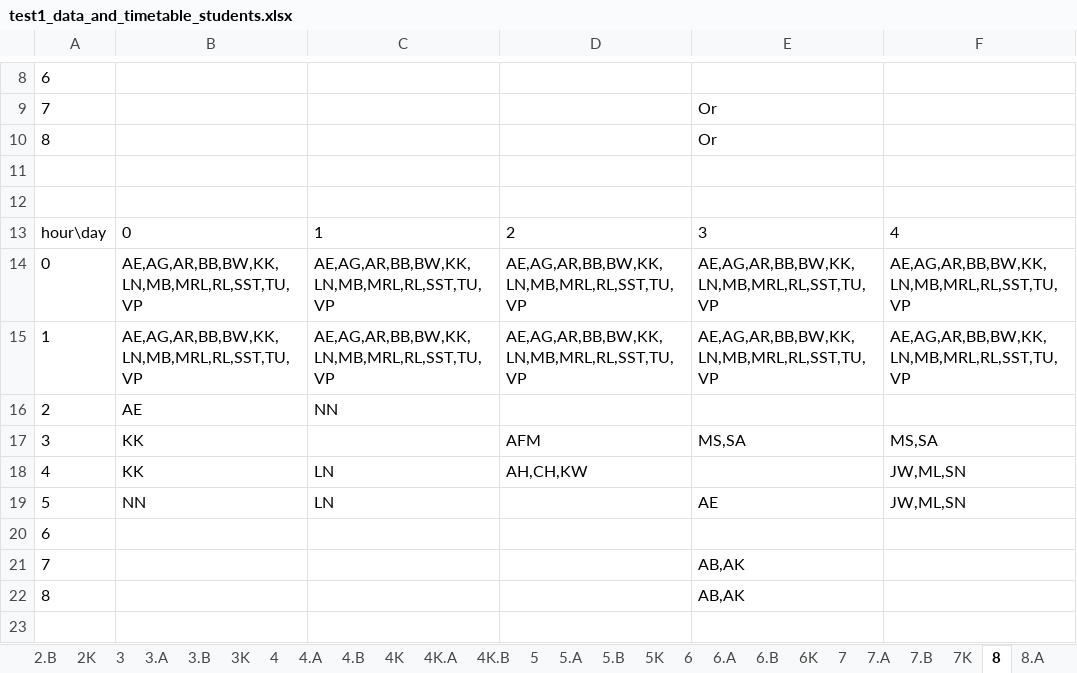
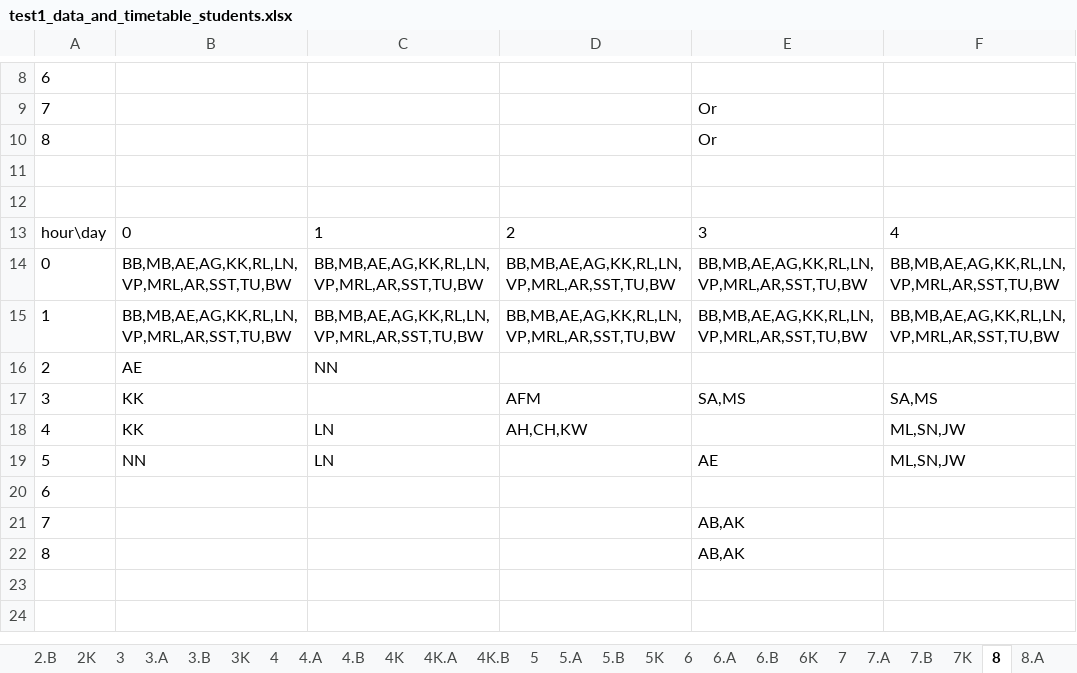
Before and after one commit to gradgrind/FEdAp, an Excel workbook: cmd/fet2xlsx/test1_data_and_timetable_students.xlsx, sheet 8, drawn as a sheet; only a part is shown, gaps mark what is left out; the shorter side is filled out with more unchanged rows; values as stored, in another font and other column widths than the file's, no borders; the diff names each change by its address in the sheet, - before the commit and + after, or states it on an @@ line.

```diff
--- a/cmd/fet2xlsx/test1_data_and_timetable_students.xlsx (sheet 8)
+++ b/cmd/fet2xlsx/test1_data_and_timetable_students.xlsx (sheet 8)
-B14:B15: AE,AG,AR,BB,BW,KK,LN,MB,MRL,RL,SST,TU,VP
+B14:B15: BB,MB,AE,AG,KK,RL,LN,VP,MRL,AR,SST,TU,BW
-C14:C15: AE,AG,AR,BB,BW,KK,LN,MB,MRL,RL,SST,TU,VP
+C14:C15: BB,MB,AE,AG,KK,RL,LN,VP,MRL,AR,SST,TU,BW
-D14:D15: AE,AG,AR,BB,BW,KK,LN,MB,MRL,RL,SST,TU,VP
+D14:D15: BB,MB,AE,AG,KK,RL,LN,VP,MRL,AR,SST,TU,BW
-E14:E15: AE,AG,AR,BB,BW,KK,LN,MB,MRL,RL,SST,TU,VP
+E14:E15: BB,MB,AE,AG,KK,RL,LN,VP,MRL,AR,SST,TU,BW
-F14:F15: AE,AG,AR,BB,BW,KK,LN,MB,MRL,RL,SST,TU,VP
+F14:F15: BB,MB,AE,AG,KK,RL,LN,VP,MRL,AR,SST,TU,BW
-E17: MS,SA
+E17: SA,MS
-F17: MS,SA
+F17: SA,MS
-F18:F19: JW,ML,SN
+F18:F19: ML,SN,JW
```
Also changed, not shown: sheet 12, sheet 11, sheet 10, sheet 11K, sheet 9, sheet 9K, 17 more sheets, cmd/fet2xlsx/test1_data_and_timetable_teachers.xlsx, 10 other files.
